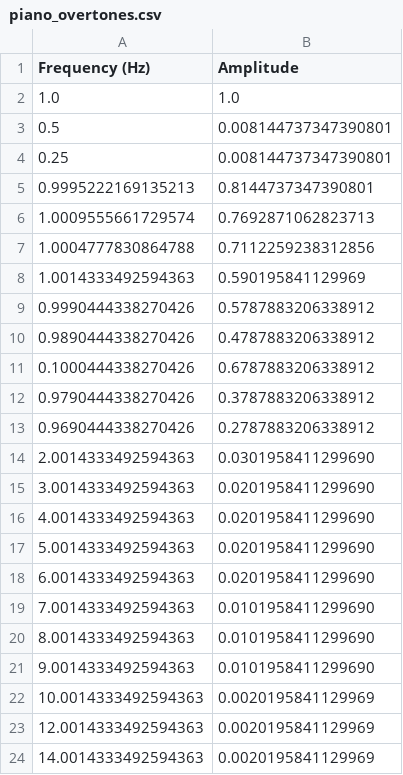
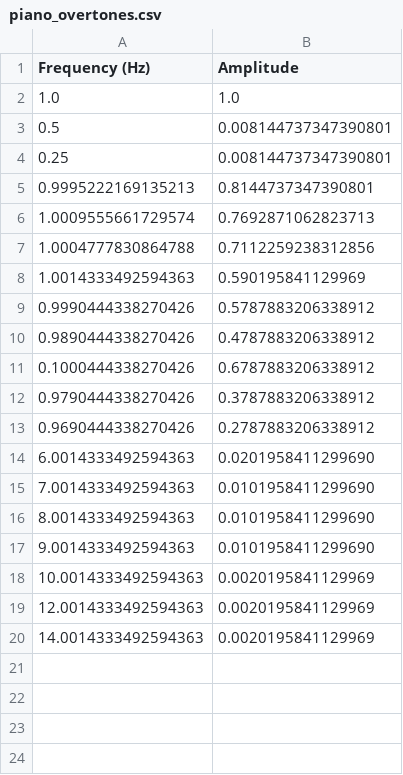
Before and after one commit to eeeeebader/Synthia, a CSV file: piano_overtones.csv, drawn as a sheet.

```diff
--- a/piano_overtones.csv
+++ b/piano_overtones.csv
@@ -13,6 +13,2 @@ Frequency (Hz),Amplitude
 0.9690444338270426,0.2787883206338912
-2.0014333492594363,0.0301958411299690
-3.0014333492594363,0.0201958411299690
-4.0014333492594363,0.0201958411299690
-5.0014333492594363,0.0201958411299690
 6.0014333492594363,0.0201958411299690
```
Also changed, not shown: 4 other files.
